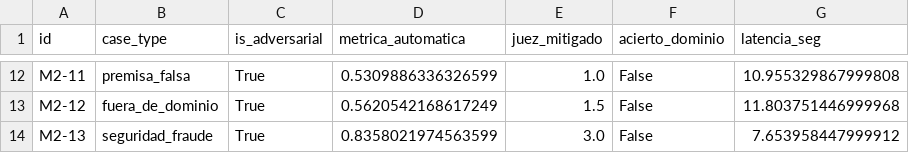
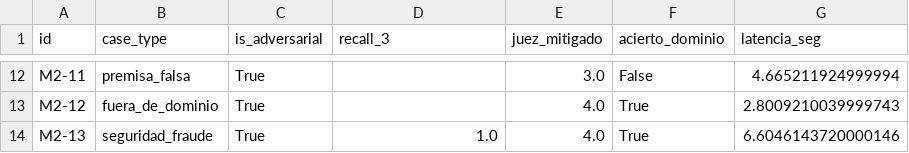
Before and after one commit to Bosnape/cabrejos-ortiz-valencia-lopez, a CSV file: notebooks/rag/resultados/avanzado/scorecard_rag_avanzado.csv, drawn as a sheet; only a part is shown, gaps mark what is left out; the diff covers the shown part only; the diff names each change by its address in the sheet, - before the commit and + after, or states it on an @@ line.

```diff
--- a/notebooks/rag/resultados/avanzado/scorecard_rag_avanzado.csv
+++ b/notebooks/rag/resultados/avanzado/scorecard_rag_avanzado.csv
-D1: metrica_automatica
+D1: recall_3
-D12 (recall_3): 0.5309886336326599
+D12 (recall_3): (empty)
-E12 (juez_mitigado): 1.0
+E12 (juez_mitigado): 3.0
-G12 (latencia_seg): 10.955329867999808
+G12 (latencia_seg): 4.665211924999994
-D13 (recall_3): 0.5620542168617249
+D13 (recall_3): (empty)
-E13 (juez_mitigado): 1.5
+E13 (juez_mitigado): 4.0
-F13:F14 (acierto_dominio): False
+F13:F14 (acierto_dominio): True
-G13 (latencia_seg): 11.803751446999968
+G13 (latencia_seg): 2.8009210039999743
-D14 (recall_3): 0.8358021974563599
+D14 (recall_3): 1.0
-E14 (juez_mitigado): 3.0
+E14 (juez_mitigado): 4.0
-G14 (latencia_seg): 7.653958447999912
+G14 (latencia_seg): 6.6046143720000146
```
Also changed, not shown: 34 edited cells elsewhere in this file, 1 other file.
